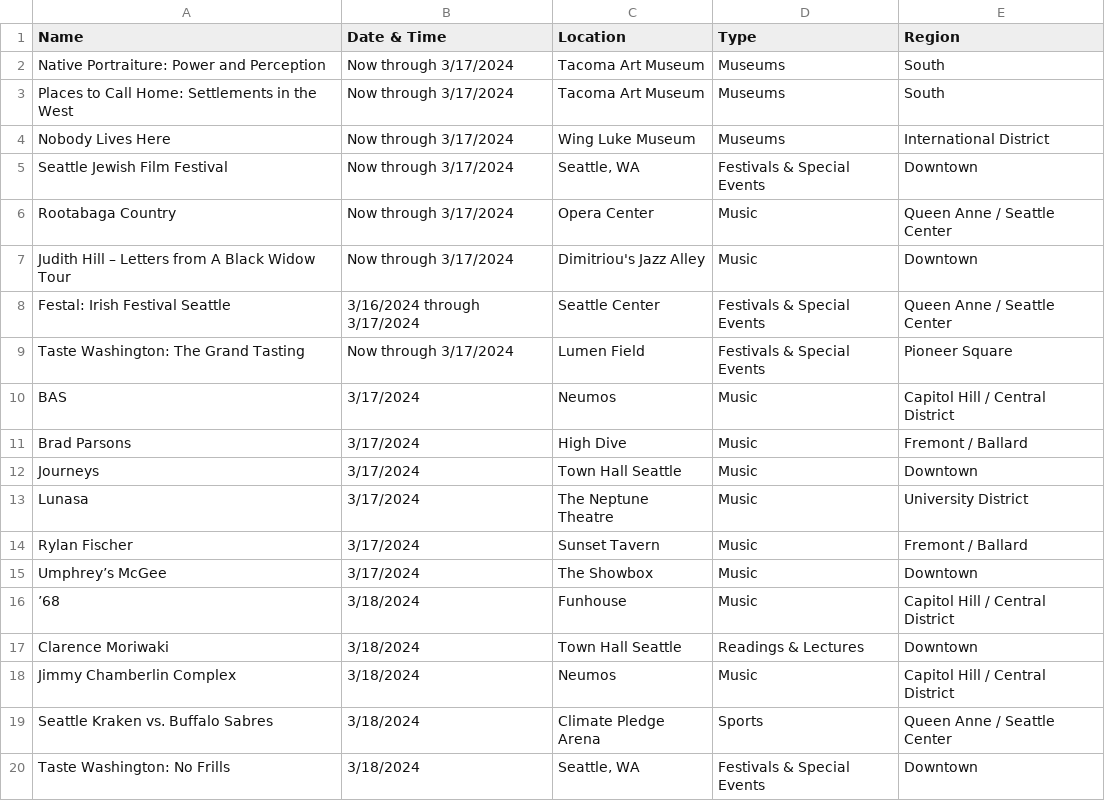
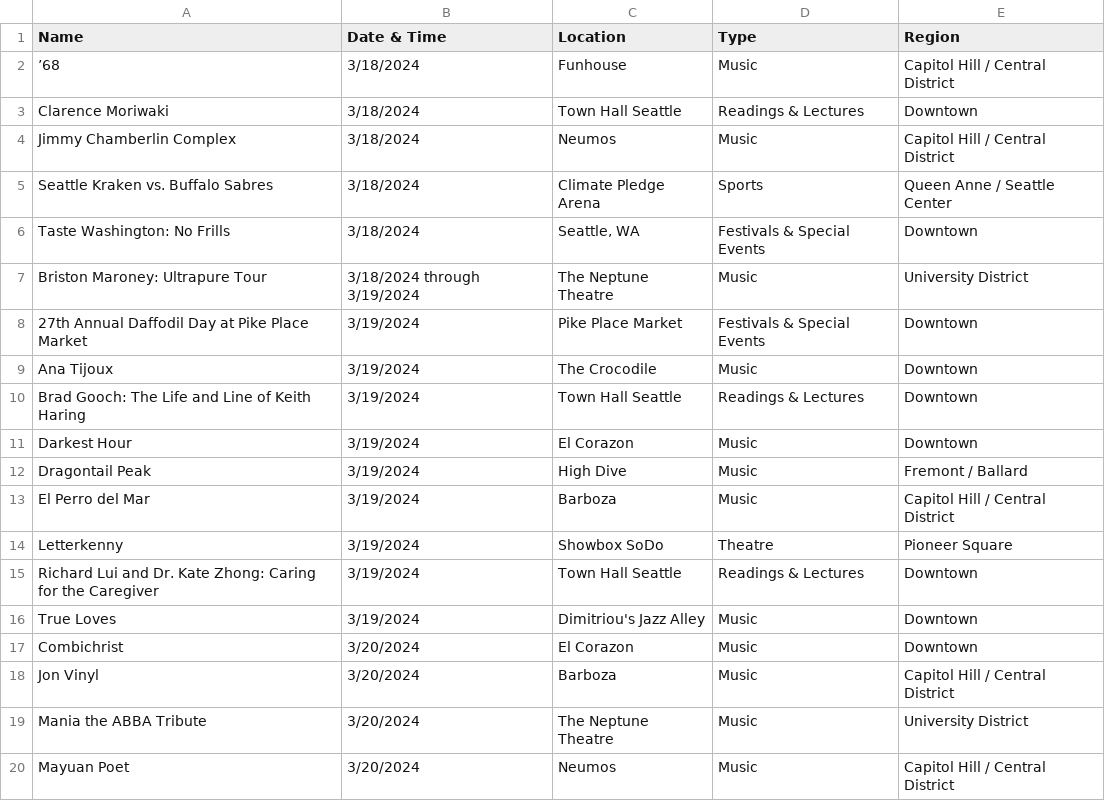
Before and after one commit to yeyfreya/TECHIN510_Lab4, a CSV file: events_basic.csv, drawn as a sheet; only a part is shown; the shorter side is filled out with more unchanged rows; the diff covers the shown part only.

```diff
--- a/events_basic.csv
+++ b/events_basic.csv
@@ -1,16 +1,2 @@
 Name,Date & Time,Location,Type,Region
-Native Portraiture: Power and Perception,Now through 3/17/2024,Tacoma Art Museum,Museums,South
-Places to Call Home: Settlements in the West,Now through 3/17/2024,Tacoma Art Museum,Museums,South
-Nobody Lives Here,Now through 3/17/2024,Wing Luke Museum,Museums,International District
-Seattle Jewish Film Festival,Now through 3/17/2024,"Seattle, WA",Festivals & Special Events,Downtown
-Rootabaga Country,Now through 3/17/2024,Opera Center,Music,Queen Anne / Seattle Center
-Judith Hill – Letters from A Black Widow Tour,Now through 3/17/2024,Dimitriou's Jazz Alley,Music,Downtown
-Festal: Irish Festival Seattle,3/16/2024 through 3/17/2024,Seattle Center,Festivals & Special Events,Queen Anne / Seattle Center
-Taste Washington: The Grand Tasting,Now through 3/17/2024,Lumen Field,Festivals & Special Events,Pioneer Square
-BAS,3/17/2024,Neumos,Music,Capitol Hill / Central District
-Brad Parsons,3/17/2024,High Dive,Music,Fremont / Ballard
-Journeys,3/17/2024,Town Hall Seattle,Music,Downtown
-Lunasa,3/17/2024,The Neptune Theatre,Music,University District
-Rylan Fischer,3/17/2024,Sunset Tavern,Music,Fremont / Ballard
-Umphrey’s McGee,3/17/2024,The Showbox,Music,Downtown
 ’68,3/18/2024,Funhouse,Music,Capitol Hill / Central District
```
Also changed, not shown: 14 added rows elsewhere in this file, events.csv, events_latlon.csv.
